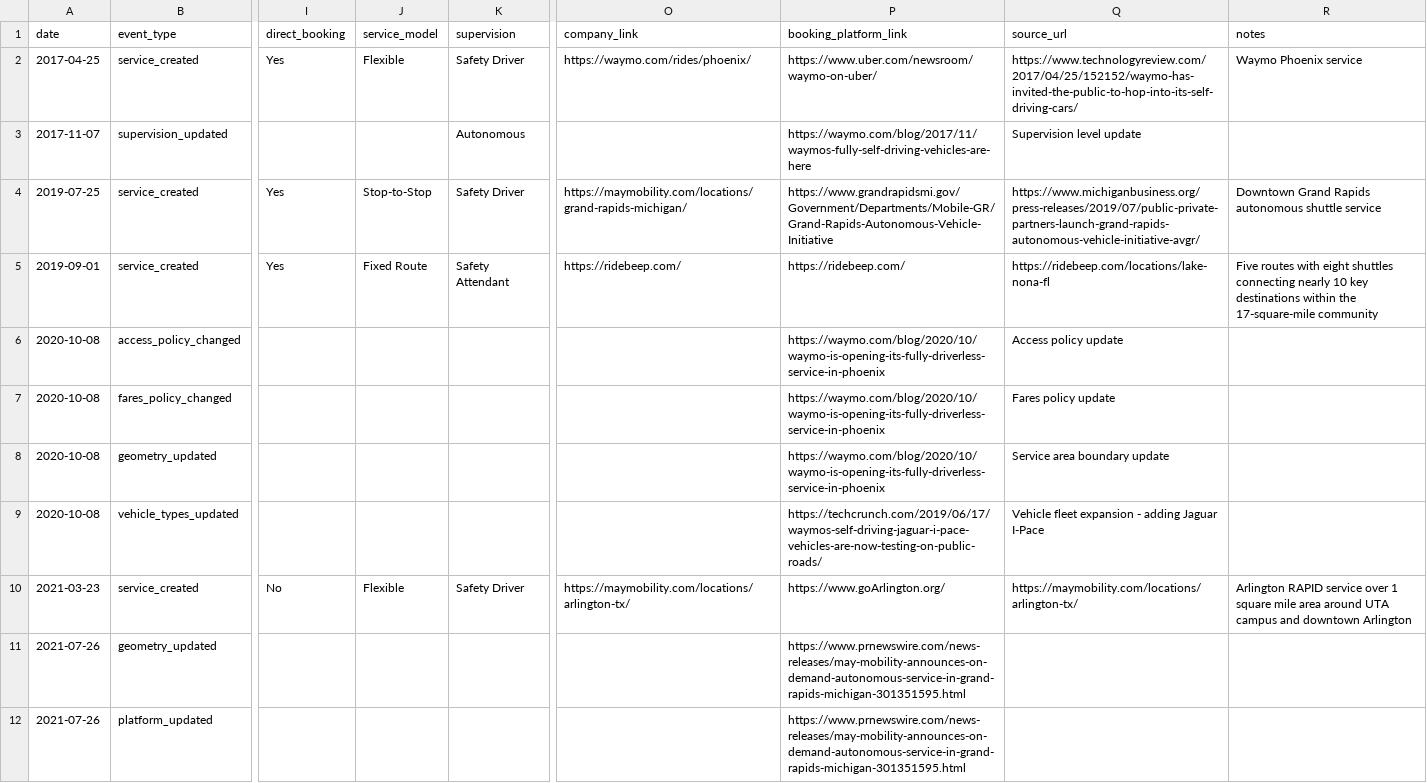
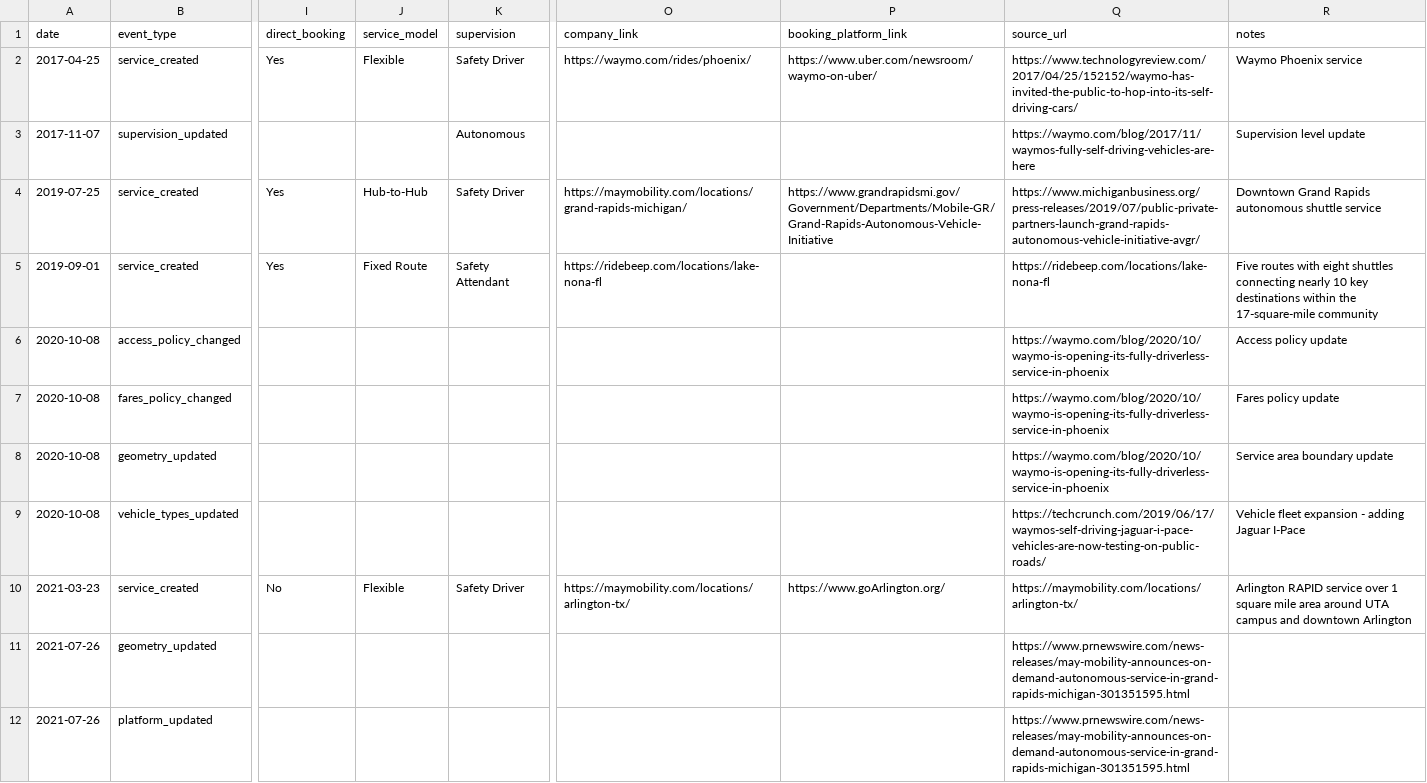
Before and after one commit to jacksonlester/av-map-data, a CSV file: events.csv, drawn as a sheet; only a part is shown, gaps mark what is left out; the diff covers the shown part only; the diff names each change by its address in the sheet, - before the commit and + after, or states it on an @@ line.

Commit message:
Updating new service details and changing stop-to-stop to hub-to-hub to be more space efficient

```diff
--- a/events.csv
+++ b/events.csv
-P3 (booking_platform_link): https://waymo.com/blog/2017/11/waymos-fully-self-driving-vehicles-are-here
+P3 (booking_platform_link): (empty)
-Q3 (source_url): Supervision level update
+Q3 (source_url): https://waymo.com/blog/2017/11/waymos-fully-self-driving-vehicles-are-here
-R3 (notes): (empty)
+R3 (notes): Supervision level update
-J4 (service_model): Stop-to-Stop
+J4 (service_model): Hub-to-Hub
-O5 (company_link): https://ridebeep.com/
+O5 (company_link): https://ridebeep.com/locations/lake-nona-fl
-P5 (booking_platform_link): https://ridebeep.com/
+P5 (booking_platform_link): (empty)
-P6:P8 (booking_platform_link): https://waymo.com/blog/2020/10/waymo-is-opening-its-fully-driverless-service-in-phoenix
+P6:P8 (booking_platform_link): (empty)
-Q6 (source_url): Access policy update
+Q6 (source_url): https://waymo.com/blog/2020/10/waymo-is-opening-its-fully-driverless-service-in-phoenix
-R6 (notes): (empty)
+R6 (notes): Access policy update
-Q7 (source_url): Fares policy update
+Q7 (source_url): https://waymo.com/blog/2020/10/waymo-is-opening-its-fully-driverless-service-in-phoenix
-R7 (notes): (empty)
+R7 (notes): Fares policy update
-Q8 (source_url): Service area boundary update
+Q8 (source_url): https://waymo.com/blog/2020/10/waymo-is-opening-its-fully-driverless-service-in-phoenix
-R8 (notes): (empty)
+R8 (notes): Service area boundary update
-P9 (booking_platform_link): https://techcrunch.com/2019/06/17/waymos-self-driving-jaguar-i-pace-vehicles-are-now-testing-on-public-roads/
+P9 (booking_platform_link): (empty)
-Q9 (source_url): Vehicle fleet expansion - adding Jaguar I-Pace
+Q9 (source_url): https://techcrunch.com/2019/06/17/waymos-self-driving-jaguar-i-pace-vehicles-are-now-testing-on-public-roads/
-R9 (notes): (empty)
+R9 (notes): Vehicle fleet expansion - adding Jaguar I-Pace
-P11:P12 (booking_platform_link): https://www.prnewswire.com/news-releases/may-mobility-announces-on-demand-autonomous-service-in-grand-rapids-michigan-301351595.html
+P11:P12 (booking_platform_link): (empty)
-Q11:Q12 (source_url): (empty)
+Q11:Q12 (source_url): https://www.prnewswire.com/news-releases/may-mobility-announces-on-demand-autonomous-service-in-grand-rapids-michigan-301351595.html
```
Also changed, not shown: 104 edited cells elsewhere in this file.
